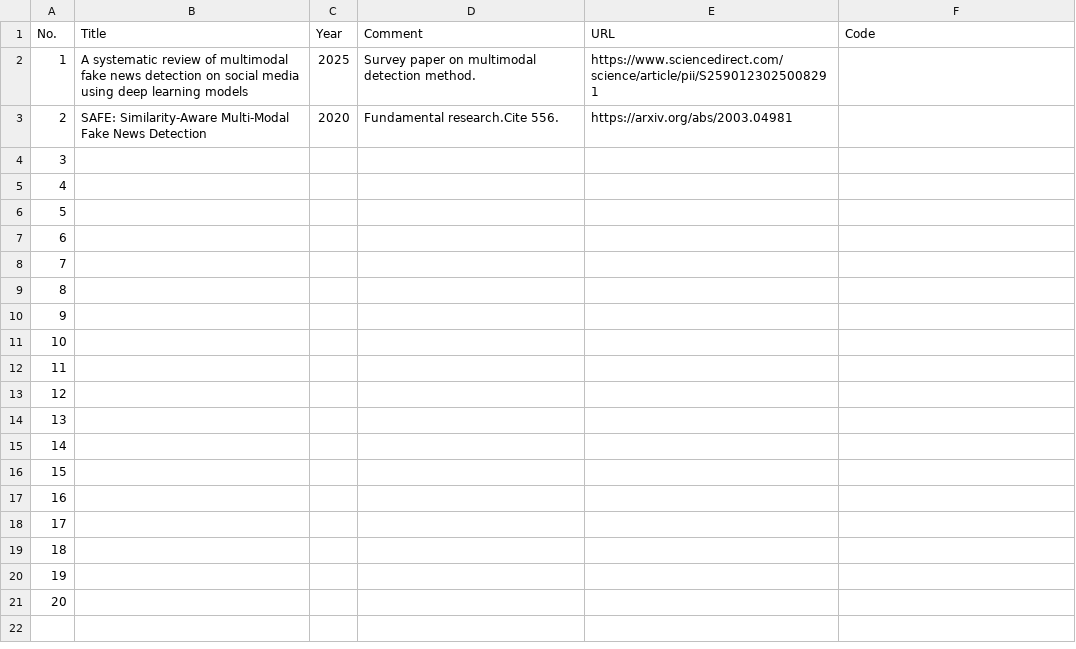
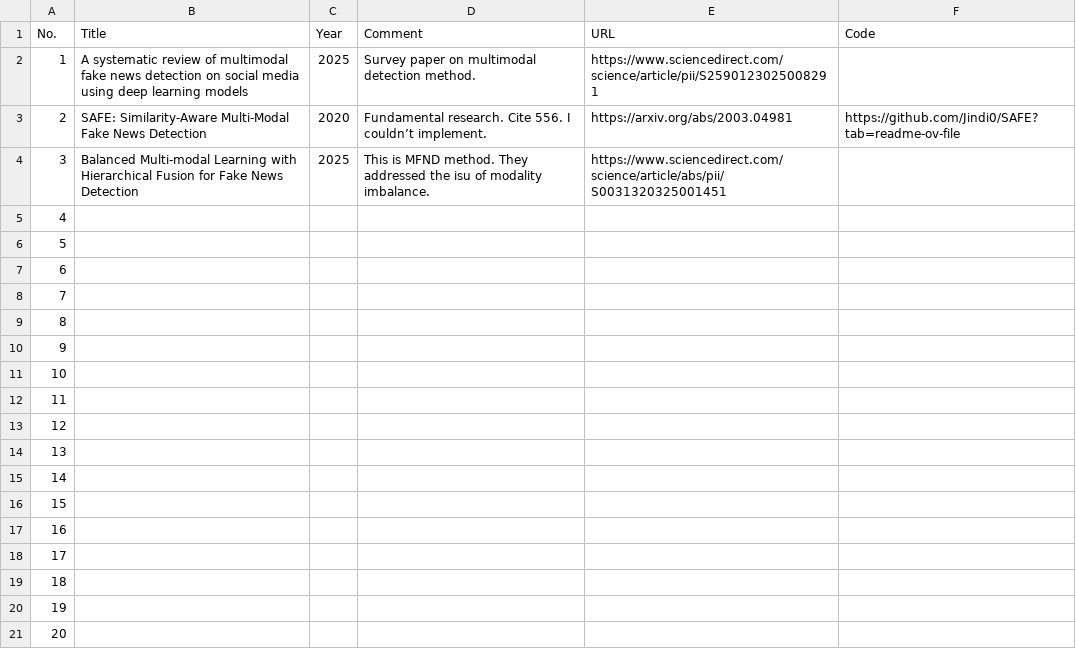
Before and after one commit to Atomo333/Papers, a CSV file: Multi-modal fake news detection/abstract.csv, drawn as a sheet.

Commit message:
アブスト追加

```diff
--- a/Multi-modal fake news detection/abstract.csv
+++ b/Multi-modal fake news detection/abstract.csv
@@ -2,4 +2,4 @@ No. , Title, Year,Comment,URL,Code
 1,A systematic review of multimodal fake news detection on social media using deep learning models,2025,Survey paper on multimodal detection method.,https://www.sciencedirect.com/science/article/pii/S2590123025008291,
-2,SAFE: Similarity-Aware Multi-Modal Fake News Detection,2020,Fundamental research.Cite 556.,https://arxiv.org/abs/2003.04981,
-3,,,,,
+2,SAFE: Similarity-Aware Multi-Modal Fake News Detection,2020,Fundamental research. Cite 556. I couldn’t implement.,https://arxiv.org/abs/2003.04981,https://github.com/Jindi0/SAFE?tab=readme-ov-file
+3,Balanced Multi-modal Learning with Hierarchical Fusion for Fake News Detection,2025,This is MFND method. They addressed the isu of modality imbalance.,https://www.sciencedirect.com/science/article/abs/pii/S0031320325001451,
 4,,,,,
```
